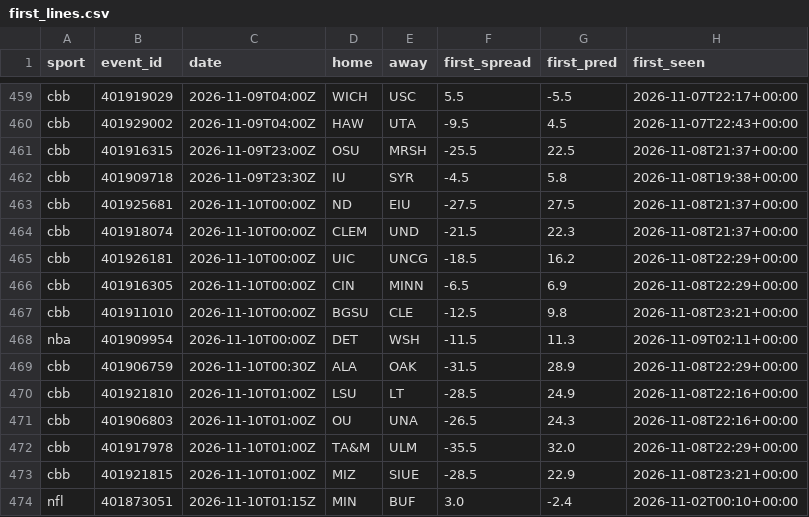
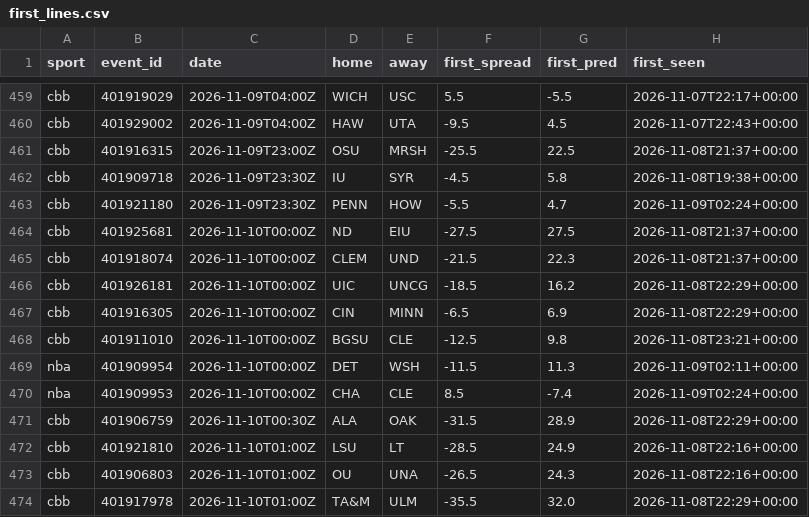
Before and after one commit to adotscotty/HandsDownAI, a CSV file: data/first_lines.csv, drawn as a sheet; only a part is shown, gaps mark what is left out; the shorter side is filled out with more unchanged rows; the diff names each change by its address in the sheet, - before the commit and + after, or states it on an @@ line.

Commit message:
Update finished games

```diff
--- a/data/first_lines.csv
+++ b/data/first_lines.csv
+row 463: cbb | 401921180 | 2026-11-09T23:30Z | PENN | HOW | -5.5 | 4.7 | 2026-11-09T02:24+00:00
+row 470: nba | 401909953 | 2026-11-10T00:00Z | CHA | CLE | 8.5 | -7.4 | 2026-11-09T02:24+00:00
```
